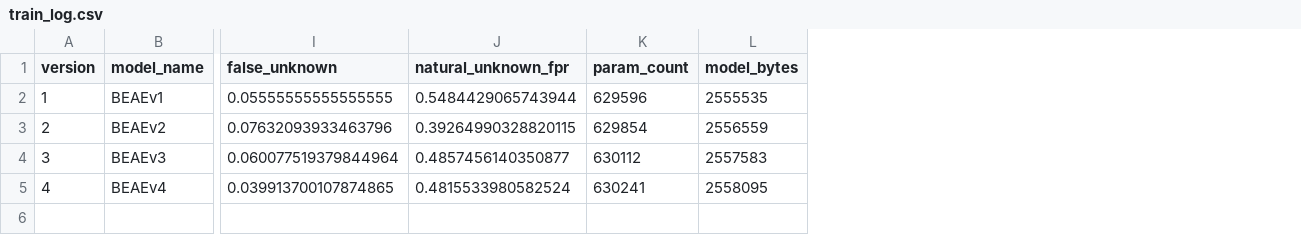
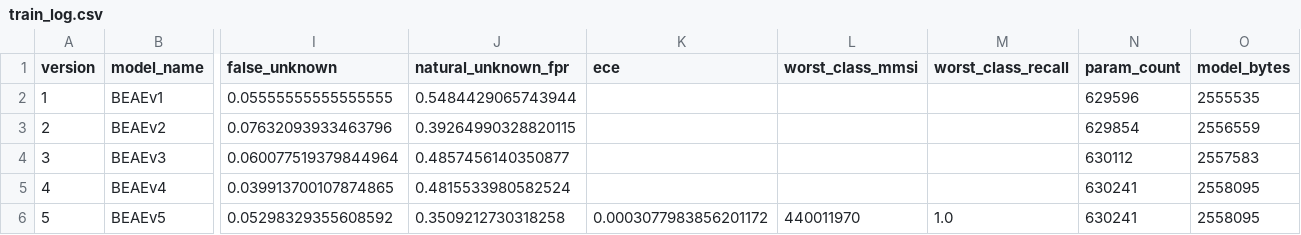
Before and after one commit to 6K5EUQ/BEWE, a CSV file: BEAE/ais/data/ai_history/train_log.csv, drawn as a sheet; only a part is shown, gaps mark what is left out; rows hold the shown columns only; the diff names each change by its address in the sheet, - before the commit and + after, or states it on an @@ line.

Commit message:
BEAE/ais: add calibration error (ECE) and worst-class recall metrics
top1/bal_acc are means and can hide a miscalibrated confidence score or
a single thin-data vessel performing badly. ECE checks whether a stated
confidence matches its actual hit rate; worst-class recall surfaces the
floor instead of the average. Also republish BEAEv5 with the new fields
and extend the training-trend chart to a 2x3 layout with both metrics.

```diff
--- a/BEAE/ais/data/ai_history/train_log.csv
+++ b/BEAE/ais/data/ai_history/train_log.csv
+column K (ece), empty
+column L (worst_class_mmsi), empty
+column M (worst_class_recall), empty
+row 6: 5 | BEAEv5 | 0.05298329355608592 | 0.3509212730318258 | 0.0003077983856201172 | 440011970 | 1.0 | 630241 | 2558095
```
Also changed, not shown: 3 other files.
